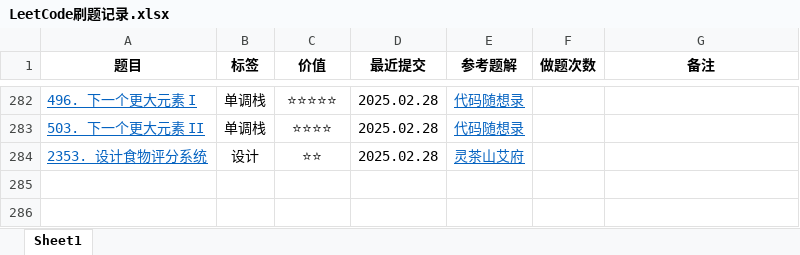
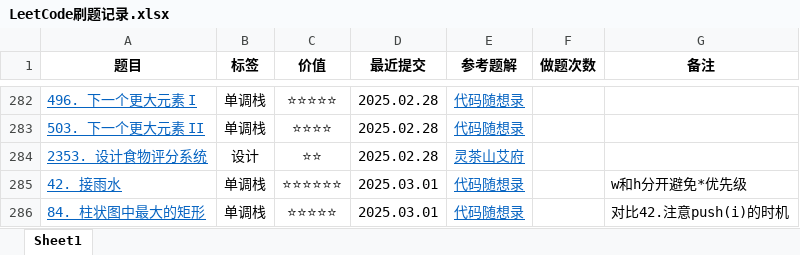
Before and after one commit to curforever/LeetCode, an Excel workbook: 刷题/LeetCode刷题记录.xlsx, sheet Sheet1, drawn as a sheet; only a part is shown, gaps mark what is left out; values as stored, in another font and other column widths than the file's, no borders; conditional formats and table styles not drawn; the diff names each change by its address in the sheet, - before the commit and + after, or states it on an @@ line.

```diff
--- a/刷题/LeetCode刷题记录.xlsx (sheet Sheet1)
+++ b/刷题/LeetCode刷题记录.xlsx (sheet Sheet1)
+row 285: 42. 接雨水 | 单调栈 | ⭐⭐⭐⭐⭐⭐ | 2025.03.01 | 代码随想录 |  | w和h分开避免*优先级
+row 286: 84. 柱状图中最大的矩形 | 单调栈 | ⭐⭐⭐⭐⭐ | 2025.03.01 | 代码随想录 |  | 对比42.注意push(i)的时机
```
Also changed, not shown: 1 other file.
